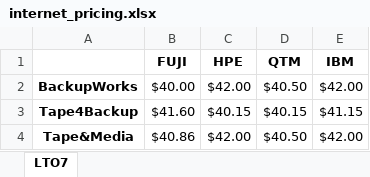
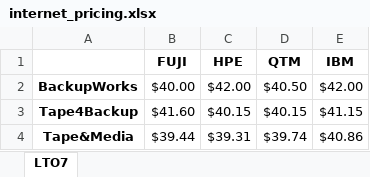
Before and after one commit to K-Fukasawa/Price_tracker, an Excel workbook: internet_pricing.xlsx, sheet LTO7, drawn as a sheet; values as stored, in another font and other column widths than the file's, no borders; the diff names each change by its address in the sheet, - before the commit and + after, or states it on an @@ line.

```diff
--- a/internet_pricing.xlsx (sheet LTO7)
+++ b/internet_pricing.xlsx (sheet LTO7)
-B4 (FUJI): $40.86
+B4 (FUJI): $39.44
-C4 (HPE): $42.00
+C4 (HPE): $39.31
-D4 (QTM): $40.50
+D4 (QTM): $39.74
-E4 (IBM): $42.00
+E4 (IBM): $40.86
```
Also changed, not shown: 1 other file.
